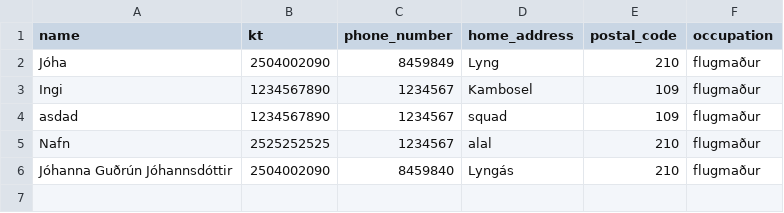
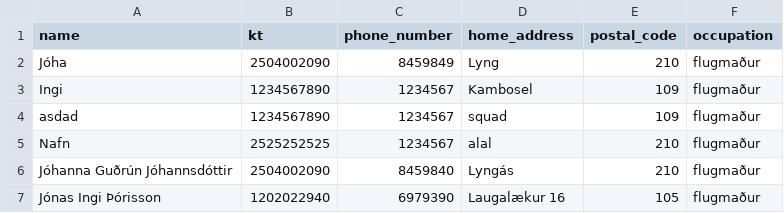
Before and after one commit to jonasingi02/Verklegt_n-mskei-_1_31, a CSV file: Code_files/data/files/pilots.csv, drawn as a sheet.

Commit message:
finish adding a pilot to a voyage

```diff
--- a/Code_files/data/files/pilots.csv
+++ b/Code_files/data/files/pilots.csv
@@ -6 +6,2 @@ Nafn,2525252525,1234567,alal,210,flugmaður
 Jóhanna Guðrún Jóhannsdóttir,2504002090,8459840,Lyngás,210,flugmaður
+Jónas Ingi Þórisson,1202022940,6979390,Laugalækur 16,105,flugmaður
```
Also changed, not shown: Code_files/data/files/all_staff.csv, 11 other files.
